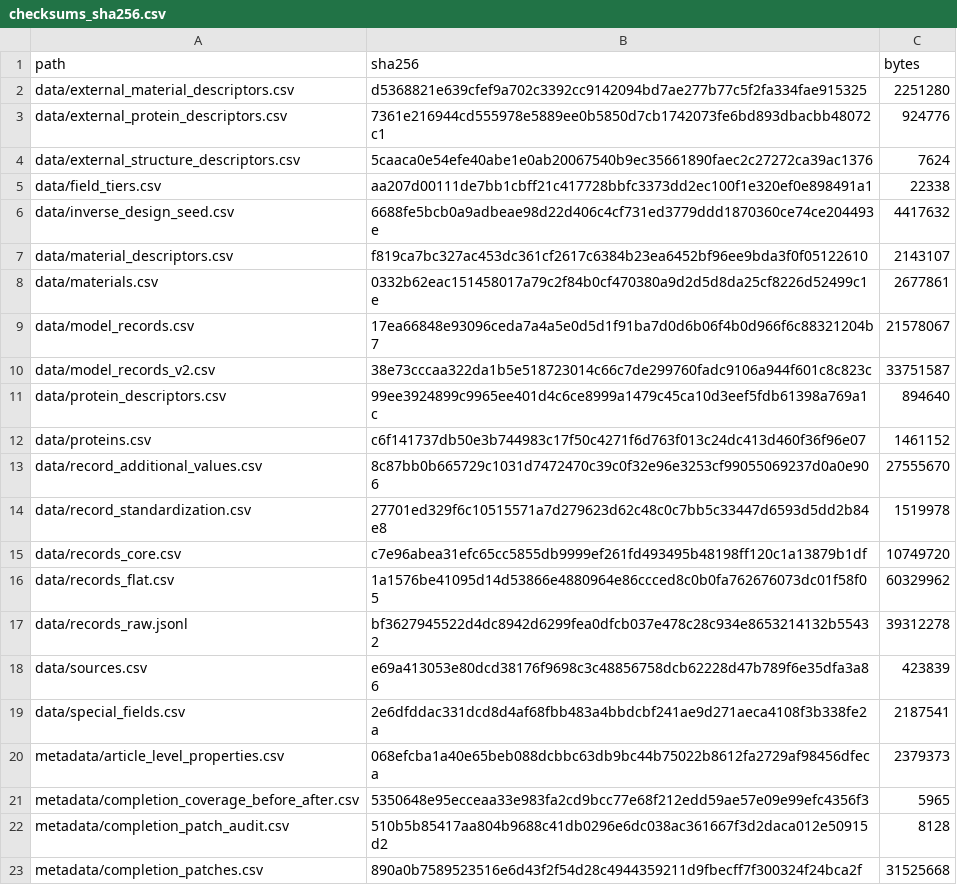
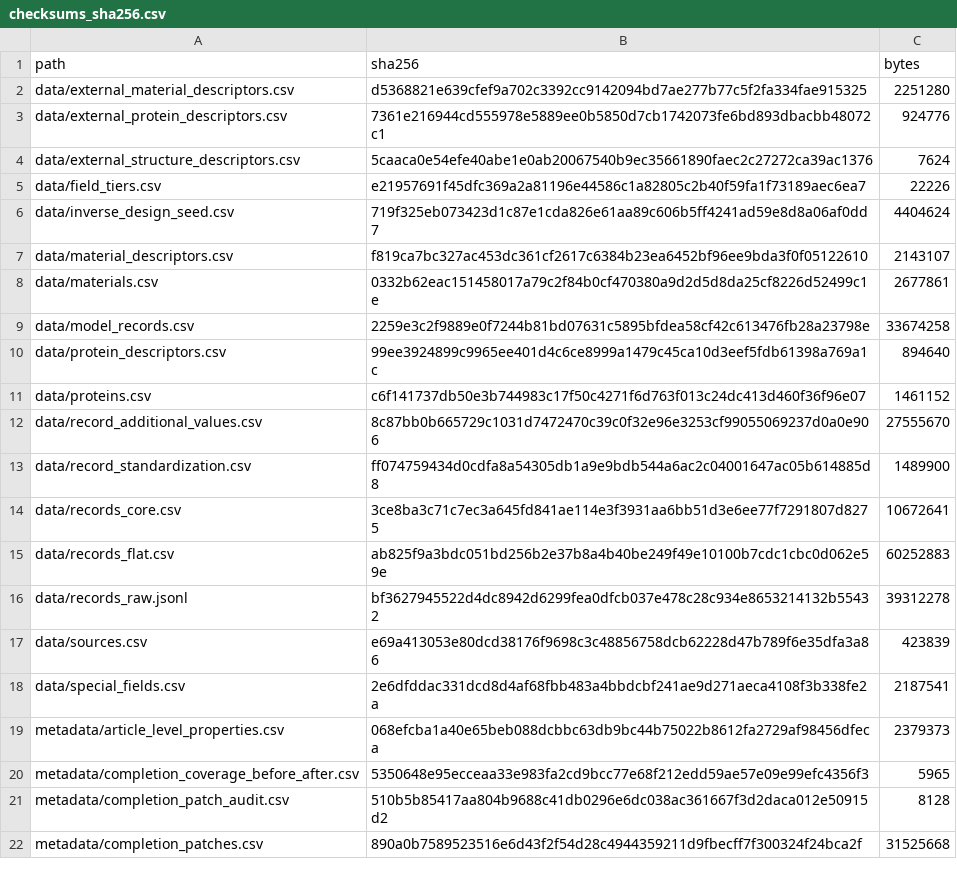
Before and after one commit to sunyrain/PHA, a CSV file: data/curated/pha_scientific_dataset_20260705/metadata/checksums_sha256.csv, drawn as a sheet; only a part is shown; the diff covers the shown part only.

```diff
--- a/data/curated/pha_scientific_dataset_20260705/metadata/checksums_sha256.csv
+++ b/data/curated/pha_scientific_dataset_20260705/metadata/checksums_sha256.csv
@@ -4,8 +4,7 @@
 "data/external_structure_descriptors.csv","5caaca0e54efe40abe1e0ab20067540b9ec35661890faec2c27272ca39ac1376","7624"
-"data/field_tiers.csv","aa207d00111de7bb1cbff21c417728bbfc3373dd2ec100f1e320ef0e898491a1","22338"
-"data/inverse_design_seed.csv","6688fe5bcb0a9adbeae98d22d406c4cf731ed3779ddd1870360ce74ce204493e","4417632"
+"data/field_tiers.csv","e21957691f45dfc369a2a81196e44586c1a82805c2b40f59fa1f73189aec6ea7","22226"
+"data/inverse_design_seed.csv","719f325eb073423d1c87e1cda826e61aa89c606b5ff4241ad59e8d8a06af0dd7","4404624"
 "data/material_descriptors.csv","f819ca7bc327ac453dc361cf2617c6384b23ea6452bf96ee9bda3f0f05122610","2143107"
 "data/materials.csv","0332b62eac151458017a79c2f84b0cf470380a9d2d5d8da25cf8226d52499c1e","2677861"
-"data/model_records.csv","17ea66848e93096ceda7a4a5e0d5d1f91ba7d0d6b06f4b0d966f6c88321204b7","21578067"
-"data/model_records_v2.csv","38e73cccaa322da1b5e518723014c66c7de299760fadc9106a944f601c8c823c","33751587"
+"data/model_records.csv","2259e3c2f9889e0f7244b81bd07631c5895bfdea58cf42c613476fb28a23798e","33674258"
 "data/protein_descriptors.csv","99ee3924899c9965ee401d4c6ce8999a1479c45ca10d3eef5fdb61398a769a1c","894640"
@@ -13,5 +12,5 @@
 "data/record_additional_values.csv","8c87bb0b665729c1031d7472470c39c0f32e96e3253cf99055069237d0a0e906","27555670"
-"data/record_standardization.csv","27701ed329f6c10515571a7d279623d62c48c0c7bb5c33447d6593d5dd2b84e8","1519978"
-"data/records_core.csv","c7e96abea31efc65cc5855db9999ef261fd493495b48198ff120c1a13879b1df","10749720"
-"data/records_flat.csv","1a1576be41095d14d53866e4880964e86ccced8c0b0fa762676073dc01f58f05","60329962"
+"data/record_standardization.csv","ff074759434d0cdfa8a54305db1a9e9bdb544a6ac2c04001647ac05b614885d8","1489900"
+"data/records_core.csv","3ce8ba3c71c7ec3a645fd841ae114e3f3931aa6bb51d3e6ee77f7291807d8275","10672641"
+"data/records_flat.csv","ab825f9a3bdc051bd256b2e37b8a4b40be249f49e10100b7cdc1cbc0d062e59e","60252883"
 "data/records_raw.jsonl","bf3627945522d4dc8942d6299fea0dfcb037e478c28c934e8653214132b55432","39312278"
```
Also changed, not shown: 2 added rows, 2 removed rows and 13 edited cells elsewhere in this file, data/curated/pha_scientific_dataset_20260705/data/field_tiers.csv, data/curated/pha_scientific_dataset_20260705/metadata/data_dictionary.csv, 22 other files.
